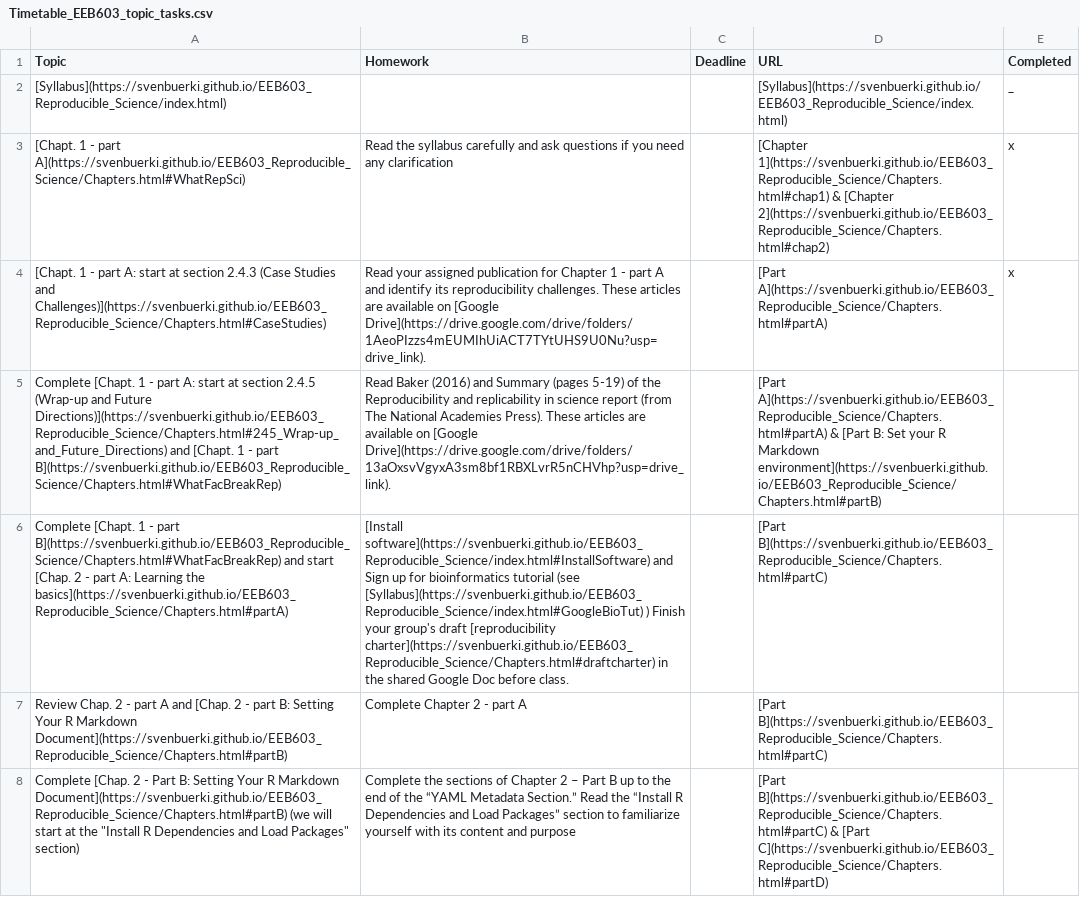
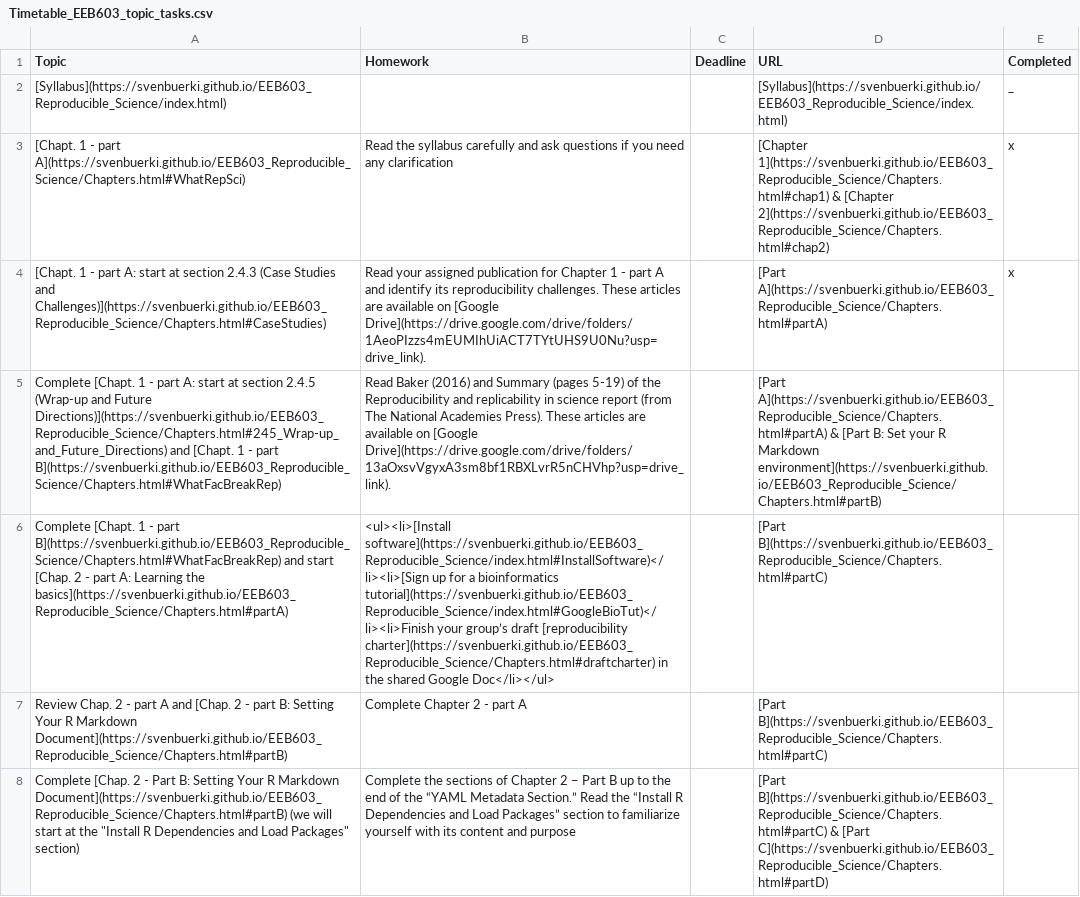
Before and after one commit to svenbuerki/EEB603_Reproducible_Science, a CSV file: Data/Timetable_EEB603_topic_tasks.csv, drawn as a sheet; only a part is shown; the diff names each change by its address in the sheet, - before the commit and + after, or states it on an @@ line.

Commit message:
Update Schedule (w#3 homework)

```diff
--- a/Data/Timetable_EEB603_topic_tasks.csv
+++ b/Data/Timetable_EEB603_topic_tasks.csv
-B6 (Homework): [Install software](https://svenbuerki.github.io/EEB603_Reproducible_Science/index.html#InstallSoftware) and Sign up for bioinformatics tutorial (see [Syllabus](https://svenbuerki.github.io/EEB603_Reproducible_Science/index.html#GoogleBioTut) ) Finish your group's draft [reproducibility charter](https://svenbuerki.github.io/EEB603_Reproducible_Science/Chapters.html#draftcharter) in the shared Google Doc before class.
+B6 (Homework): <ul><li>[Install software](https://svenbuerki.github.io/EEB603_Reproducible_Science/index.html#InstallSoftware)</li><li>[Sign up for a bioinformatics tutorial](https://svenbuerki.github.io/EEB603_Reproducible_Science/index.html#GoogleBioTut)</li><li>Finish your group’s draft [reproducibility charter](https://svenbuerki.github.io/EEB603_Reproducible_Science/Chapters.html#draftcharter) in the shared Google Doc</li></ul>
```
Also changed, not shown: 2 other files.
